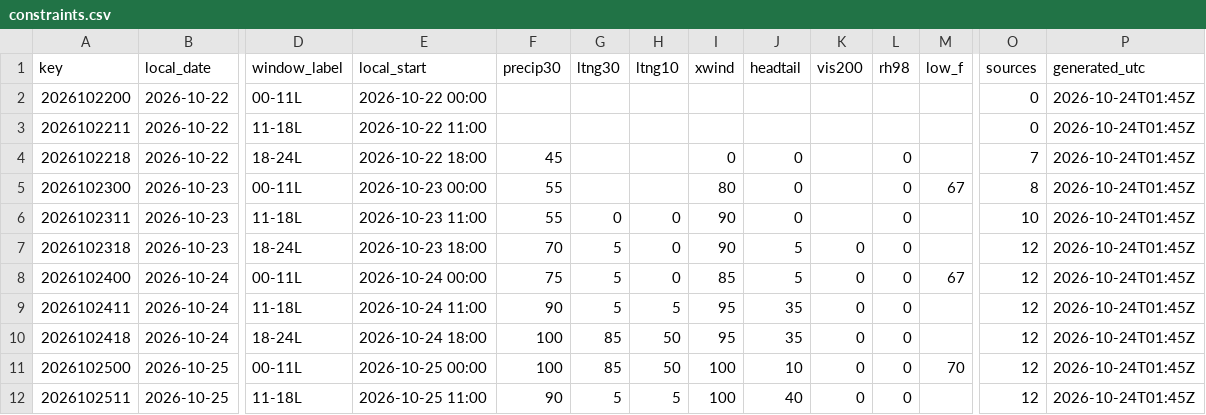
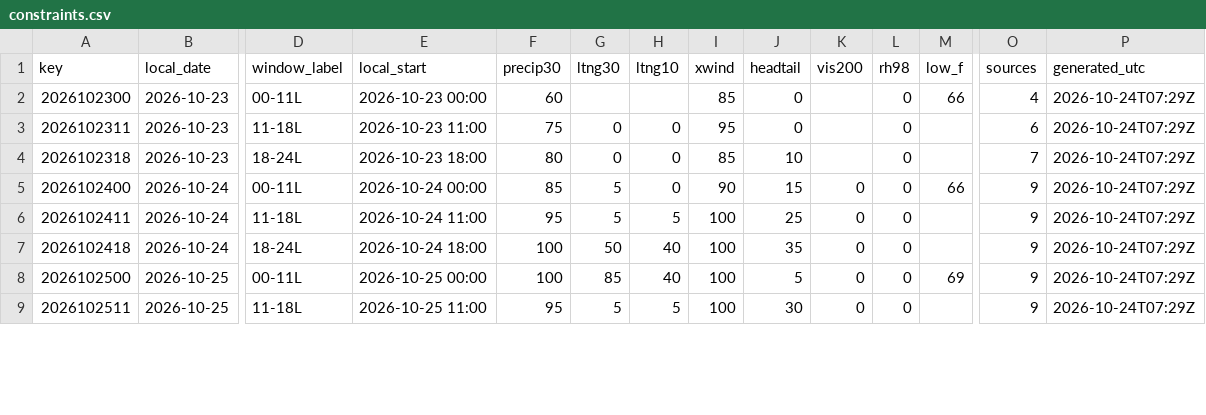
Before and after one commit to cyclonecizek/SLFWeather, a CSV file: docs/data/constraints.csv, drawn as a sheet; only a part is shown, gaps mark what is left out; removed rows and columns are numbered as before the commit, all else as after; rows hold the shown columns only; the diff covers the shown part only; the diff names each change by its address in the sheet, - before the commit and + after, or states it on an @@ line.

```diff
--- a/docs/data/constraints.csv
+++ b/docs/data/constraints.csv
-row 2: 2026102200 | 2026-10-22 | 00-11L | 2026-10-22 00:00 |  |  |  |  |  |  |  |  | 0 | 2026-10-24T01:45Z
-row 3: 2026102211 | 2026-10-22 | 11-18L | 2026-10-22 11:00 |  |  |  |  |  |  |  |  | 0 | 2026-10-24T01:45Z
-row 4: 2026102218 | 2026-10-22 | 18-24L | 2026-10-22 18:00 | 45 |  |  | 0 | 0 |  | 0 |  | 7 | 2026-10-24T01:45Z
-F2 (precip30): 55
+F2 (precip30): 60
-I2 (xwind): 80
+I2 (xwind): 85
-M2 (low_f): 67
+M2 (low_f): 66
-O2 (sources): 8
+O2 (sources): 4
-P2:P9 (generated_utc): 2026-10-24T01:45Z
+P2:P9 (generated_utc): 2026-10-24T07:29Z
-F3 (precip30): 55
+F3 (precip30): 75
-I3 (xwind): 90
+I3 (xwind): 95
-O3 (sources): 10
+O3 (sources): 6
-F4 (precip30): 70
+F4 (precip30): 80
-G4 (ltng30): 5
+G4 (ltng30): 0
-I4 (xwind): 90
+I4 (xwind): 85
-J4 (headtail): 5
+J4 (headtail): 10
-K4 (vis200): 0
+K4 (vis200): (empty)
-O4 (sources): 12
+O4 (sources): 7
-F5 (precip30): 75
+F5 (precip30): 85
-I5 (xwind): 85
+I5 (xwind): 90
-J5 (headtail): 5
+J5 (headtail): 15
-M5 (low_f): 67
+M5 (low_f): 66
-O5:O9 (sources): 12
+O5:O9 (sources): 9
-F6 (precip30): 90
+F6 (precip30): 95
-I6:I7 (xwind): 95
+I6:I7 (xwind): 100
-J6 (headtail): 35
+J6 (headtail): 25
-G7 (ltng30): 85
+G7 (ltng30): 50
-H7:H8 (ltng10): 50
+H7:H8 (ltng10): 40
-J8 (headtail): 10
+J8 (headtail): 5
-M8 (low_f): 70
+M8 (low_f): 69
-F9 (precip30): 90
+F9 (precip30): 95
-J9 (headtail): 40
+J9 (headtail): 30
```
Also changed, not shown: 3 added rows and 71 edited cells elsewhere in this file, docs/data/GFS_upper_air_KTTS.csv, docs/data/KTTS_ENS_wind.csv, 10 other files.
